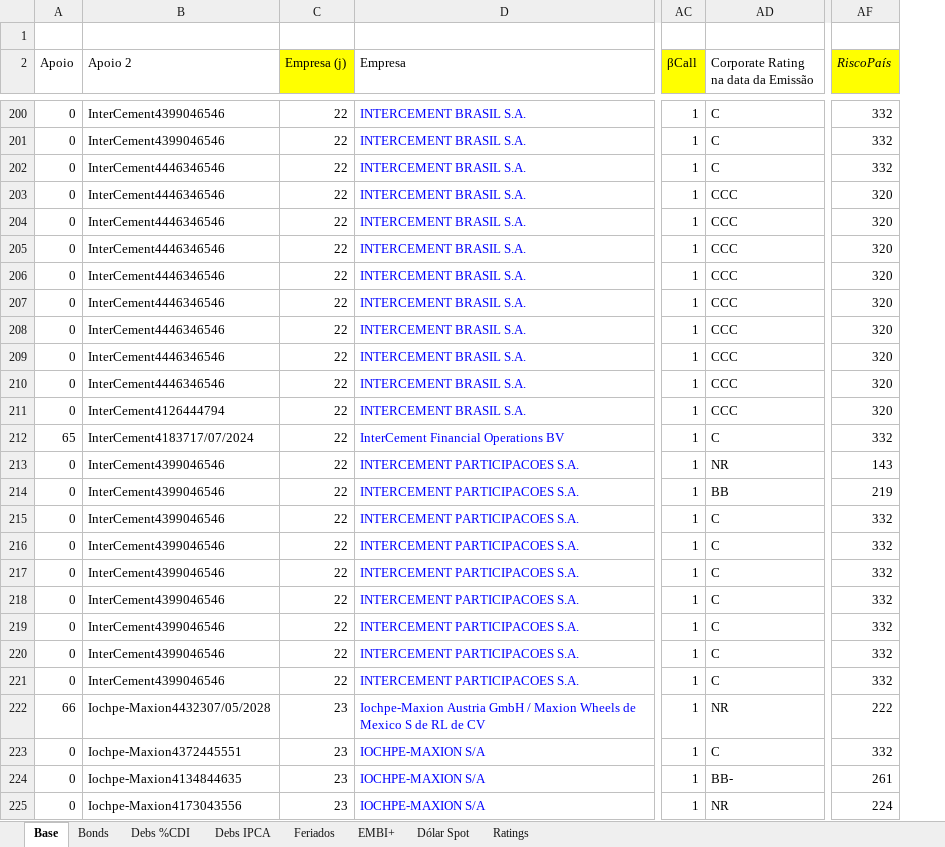
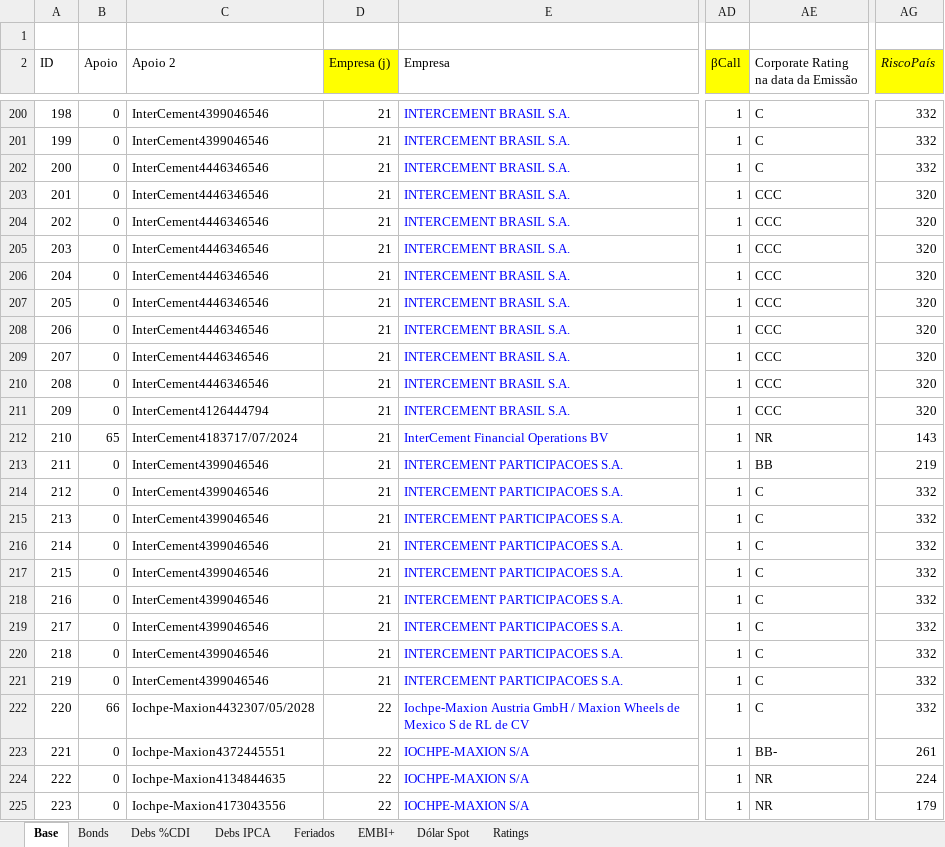
Before and after one commit to v-camargo/BondsSpreadsPrimaryMkt, an Excel workbook: BasePreliminarTratada.xlsx, sheet Base, drawn as a sheet; only a part is shown, gaps mark what is left out; values as stored, in another font and other column widths than the file's, no borders; addresses are those after the commit; the diff covers the shown part only; the diff names each change by its address in the sheet, - before the commit and + after, or states it on an @@ line.

```diff
--- a/BasePreliminarTratada.xlsx (sheet Base)
+++ b/BasePreliminarTratada.xlsx (sheet Base)
+column A (ID), rows 200-225: 198 | 199 | 200 | 201 | 202 | 203 | 204 | 205 | 206 | 207 | 208 | 209 | 210 | 211 | 212 | 213 | 214 | 215 | 216 | 217 | 218 | 219 | 220 | 221 | 222 | 223
-D200:D221 (Empresa (j)): 22
+D200:D221 (Empresa (j)): 21
-AE212: C
+AE212: NR
-AG212 (RiscoPaís): 332
+AG212 (RiscoPaís): 143
-AE213: NR
+AE213: BB
-AG213 (RiscoPaís): 143
+AG213 (RiscoPaís): 219
-AE214: BB
+AE214: C
-AG214 (RiscoPaís): 219
+AG214 (RiscoPaís): 332
-D222:D225 (Empresa (j)): 23
+D222:D225 (Empresa (j)): 22
-AE222: NR
+AE222: C
-AG222 (RiscoPaís): 222
+AG222 (RiscoPaís): 332
-AE223: C
+AE223: BB-
-AG223 (RiscoPaís): 332
+AG223 (RiscoPaís): 261
-AE224: BB-
+AE224: NR
-AG224 (RiscoPaís): 261
+AG224 (RiscoPaís): 224
-AG225 (RiscoPaís): 224
+AG225 (RiscoPaís): 179
```
Also changed, not shown: 1200 edited cells and cell formats elsewhere in this sheet, formulas that keep their value, Base2PreliminarTratada.xlsx, 2 other files.
